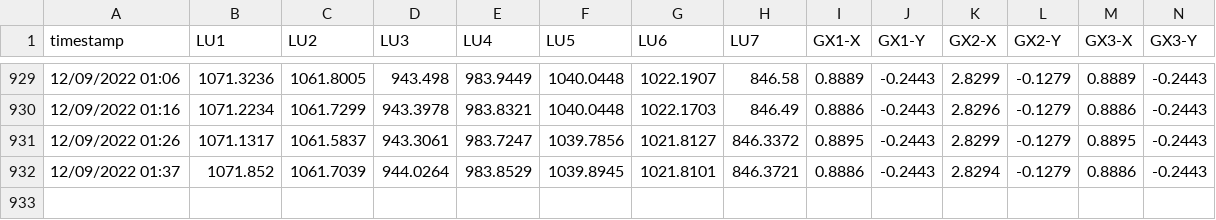
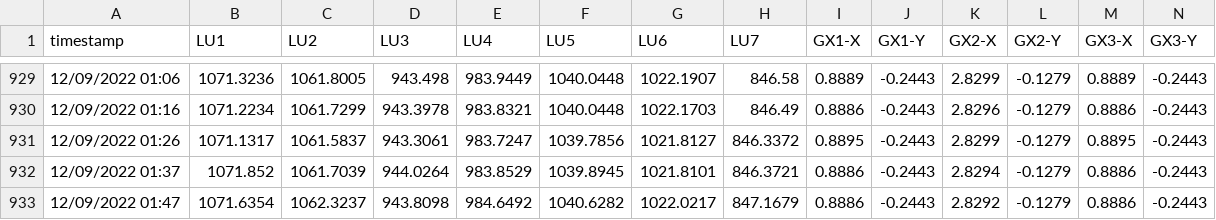
Before and after one commit to nbhung58/IoT-Python-Code, a CSV file: data.csv, drawn as a sheet; only a part is shown, gaps mark what is left out; the diff names each change by its address in the sheet, - before the commit and + after, or states it on an @@ line.

Commit message:
update

```diff
--- a/data.csv
+++ b/data.csv
+row 933: 12/09/2022 01:47 | 1071.6354 | 1062.3237 | 943.8098 | 984.6492 | 1040.6282 | 1022.0217 | 847.1679 | 0.8886 | -0.2443 | 2.8292 | -0.1279 | 0.8886 | -0.2443
```
